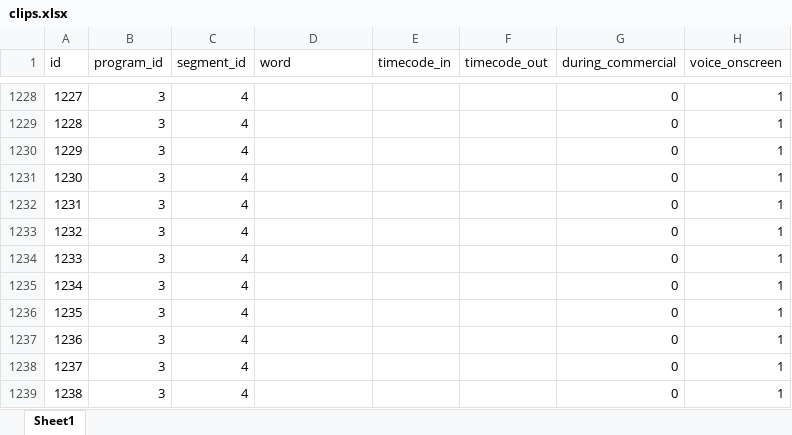
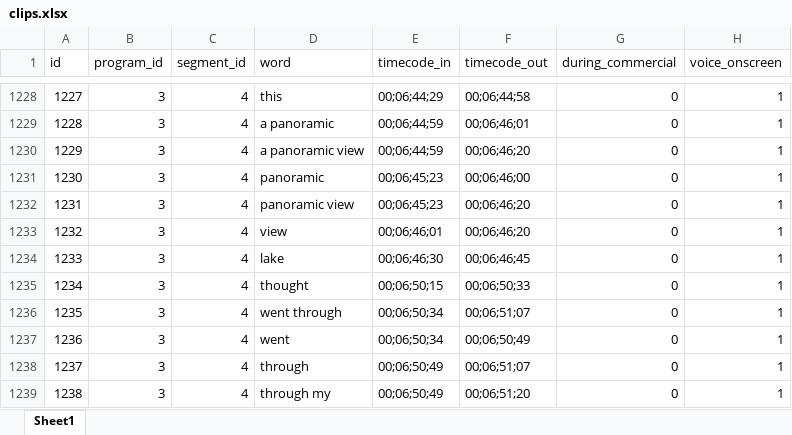
Before and after one commit to brannondorsey/tvtalker, an Excel workbook: spreadsheets/clips.xlsx, sheet Sheet1, drawn as a sheet; only a part is shown, gaps mark what is left out; values as stored, in another font and other column widths than the file's, no borders; the diff covers the shown part only; the diff names each change by its address in the sheet, - before the commit and + after, or states it on an @@ line.

```diff
--- a/spreadsheets/clips.xlsx (sheet Sheet1)
+++ b/spreadsheets/clips.xlsx (sheet Sheet1)
-D1228 (word): (empty)
+D1228 (word): this
-E1228 (timecode_in): (empty)
+E1228 (timecode_in): 00;06;44;29
-F1228 (timecode_out): (empty)
+F1228 (timecode_out): 00;06;44;58
-D1229 (word): (empty)
+D1229 (word): a panoramic
-E1229:E1230 (timecode_in): (empty)
+E1229:E1230 (timecode_in): 00;06;44;59
-F1229 (timecode_out): (empty)
+F1229 (timecode_out): 00;06;46;01
-D1230 (word): (empty)
+D1230 (word): a panoramic view
-F1230 (timecode_out): (empty)
+F1230 (timecode_out): 00;06;46;20
-D1231 (word): (empty)
+D1231 (word): panoramic
-E1231:E1232 (timecode_in): (empty)
+E1231:E1232 (timecode_in): 00;06;45;23
-F1231 (timecode_out): (empty)
+F1231 (timecode_out): 00;06;46;00
-D1232 (word): (empty)
+D1232 (word): panoramic view
-F1232:F1233 (timecode_out): (empty)
+F1232:F1233 (timecode_out): 00;06;46;20
-D1233 (word): (empty)
+D1233 (word): view
-E1233 (timecode_in): (empty)
+E1233 (timecode_in): 00;06;46;01
-D1234 (word): (empty)
+D1234 (word): lake
-E1234 (timecode_in): (empty)
+E1234 (timecode_in): 00;06;46;30
-F1234 (timecode_out): (empty)
+F1234 (timecode_out): 00;06;46;45
-D1235 (word): (empty)
+D1235 (word): thought
-E1235 (timecode_in): (empty)
+E1235 (timecode_in): 00;06;50;15
-F1235 (timecode_out): (empty)
+F1235 (timecode_out): 00;06;50;33
-D1236 (word): (empty)
+D1236 (word): went through
-E1236:E1237 (timecode_in): (empty)
+E1236:E1237 (timecode_in): 00;06;50;34
-F1236 (timecode_out): (empty)
+F1236 (timecode_out): 00;06;51;07
-D1237 (word): (empty)
+D1237 (word): went
-F1237 (timecode_out): (empty)
+F1237 (timecode_out): 00;06;50;49
-D1238 (word): (empty)
+D1238 (word): through
-E1238:E1239 (timecode_in): (empty)
+E1238:E1239 (timecode_in): 00;06;50;49
-F1238 (timecode_out): (empty)
+F1238 (timecode_out): 00;06;51;07
-D1239 (word): (empty)
+D1239 (word): through my
-F1239 (timecode_out): (empty)
+F1239 (timecode_out): 00;06;51;20
```
Also changed, not shown: 50 added rows and 111 edited cells elsewhere in this sheet, 10 other files.
